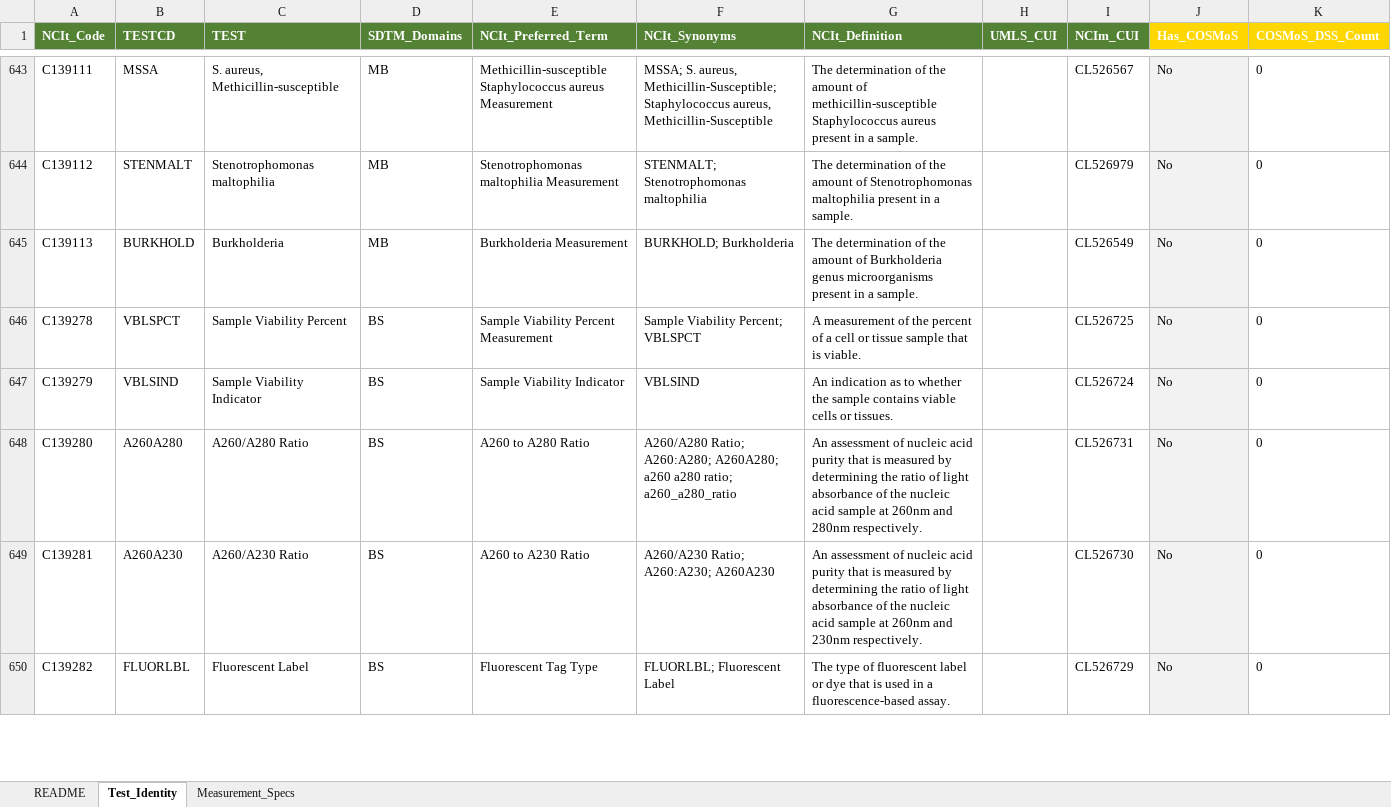
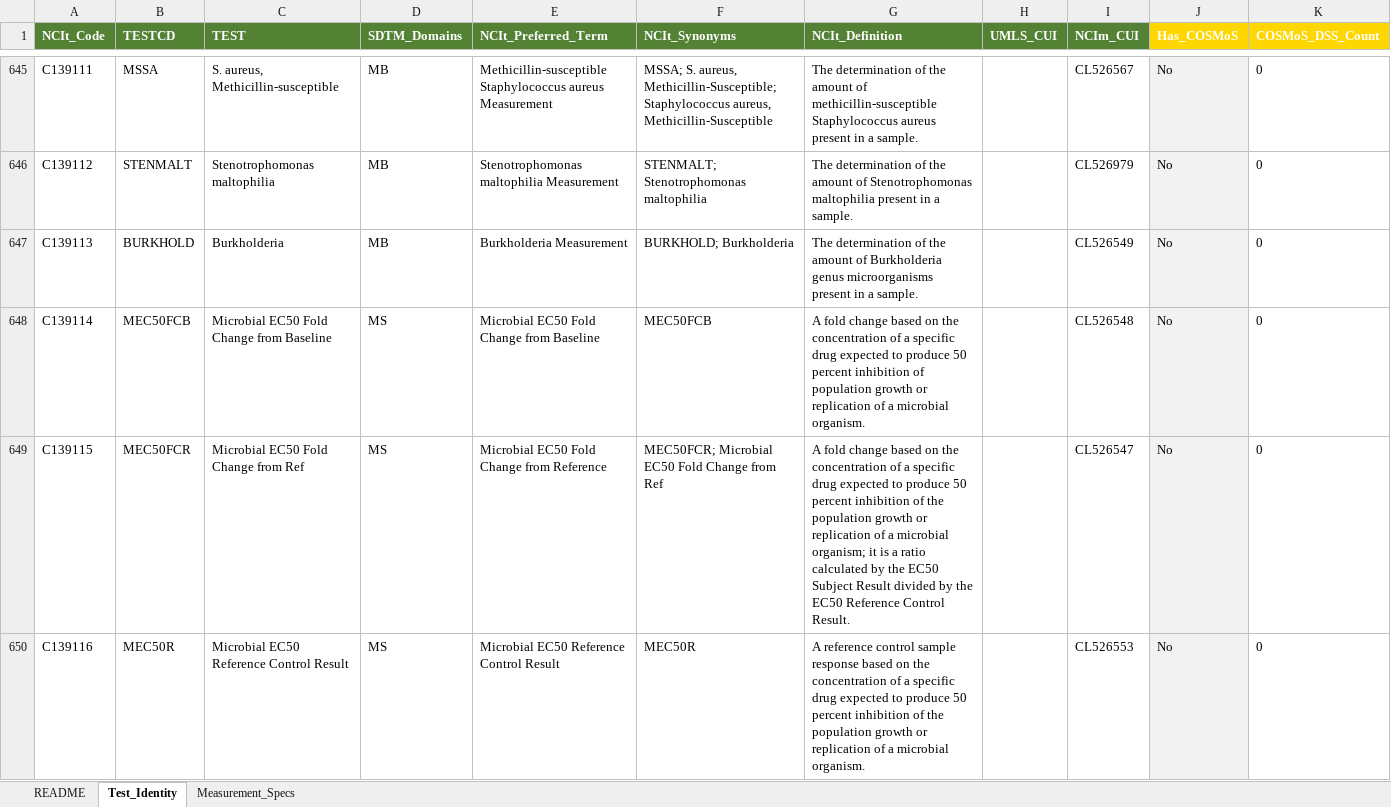
Before and after one commit to kerfors/cdisc-for-ai, an Excel workbook: sdtm-findings/machine_actionable/Specimen_Findings.xlsx, sheet Test_Identity, drawn as a sheet; only a part is shown, gaps mark what is left out; the shorter side is filled out with more unchanged rows; values as stored, in another font and other column widths than the file's, no borders; rows hold the shown columns only; the diff covers the shown part only; the diff names each change by its address in the sheet, - before the commit and + after, or states it on an @@ line.

Commit message:
Align specimen scope to behavioural pattern, add coverage and graph framing
Scope principle: inclusion is driven by behavioural group (specimen
decomposition), not by current COSMoS content coverage. Exclusions
(IS, GF, UR) are behavioural, each with documented rationale.

Specimen_Findings scope: 5 to 8 domains (added MS, PC, PP).
These have SDTM CT test codes but no COSMoS DSSs yet.

DPI: added MS, PC, PP to Specimen Findings group in
Consumer_File_Shapes sheet.

Retired SDTM_Domain_Analysis.xlsx. Behavioural content lives in
COSMoS_Domain_Pattern_Inventory.xlsx, structural content in
SDTM_Domain_Metadata.xlsx. Removed all references including
mermaid diagram. Deleted sdtm-domain-reference/reports/ folder.

Top-level README: added "Flat files are views, not the architecture"
section framing flat files as projections of an underlying graph.
One Graph, Many Views. Added coverage gap finding for sponsors
with internal lab test catalogues.

sdtm-findings README: added "Coverage gap and sponsor content"
section with concrete numbers and guidance for bridging internal
lab content to the CDISC identity layer.

Updated: Specimen_Findings.ipynb, top-level README.md,
sdtm-findings README.md, SDTM_Domain_Overview.md,
COSMoS_Domain_Pattern_Inventory.xlsx.
Deleted: SDTM_Domain_Analysis.xlsx, sdtm-domain-reference/reports/.

```diff
--- a/sdtm-findings/machine_actionable/Specimen_Findings.xlsx (sheet Test_Identity)
+++ b/sdtm-findings/machine_actionable/Specimen_Findings.xlsx (sheet Test_Identity)
+row 648: C139114 | MEC50FCB | Microbial EC50 Fold Change from Baseline | MS | Microbial EC50 Fold Change from Baseline | MEC50FCB | A fold change based on the concentration of a specific drug expected to produce 50 percent inhibition of population growth or replication of a microbial organism. |  | CL526548 | No | 0
+row 649: C139115 | MEC50FCR | Microbial EC50 Fold Change from Ref | MS | Microbial EC50 Fold Change from Reference | MEC50FCR; Microbial EC50 Fold Change from Ref | A fold change based on the concentration of a specific drug expected to produce 50 percent inhibition of the population growth or replication of a microbial organism; it is a ratio calculated by the EC50 Subject Result divided by the EC50 Reference Control Result. |  | CL526547 | No | 0
+row 650: C139116 | MEC50R | Microbial EC50 Reference Control Result | MS | Microbial EC50 Reference Control Result | MEC50R | A reference control sample response based on the concentration of a specific drug expected to produce 50 percent inhibition of the population growth or replication of a microbial organism. |  | CL526553 | No | 0
```
Also changed, not shown: 15 added rows elsewhere in this sheet, sheet README, cosmos-bc-dss/docs/COSMoS_Domain_Pattern_Inventory.xlsx, 5 other files.
